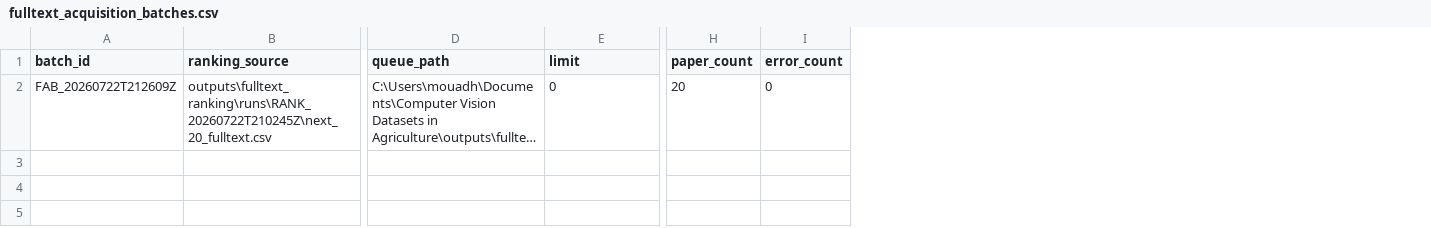
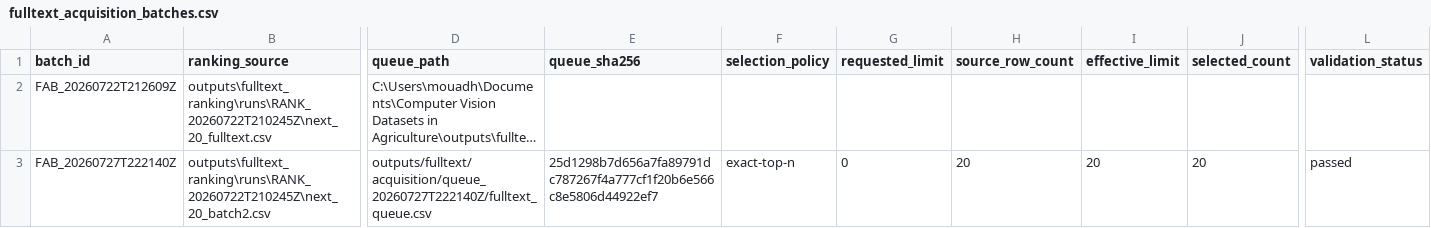
Before and after one commit to nexus-scholar/computer-vision-datasets-in-agriculture, a CSV file: data/curated/fulltext/fulltext_acquisition_batches.csv, drawn as a sheet; only a part is shown, gaps mark what is left out; long unchanged cells end in …; removed rows and columns are numbered as before the commit, all else as after; rows hold the shown columns only; the diff names each change by its address in the sheet, - before the commit and + after, or states it on an @@ line.

```diff
--- a/data/curated/fulltext/fulltext_acquisition_batches.csv
+++ b/data/curated/fulltext/fulltext_acquisition_batches.csv
+column E (queue_sha256), empty
+column F (selection_policy), empty
+column H (source_row_count), empty
+column I (effective_limit), empty
+column J (selected_count), empty
+column L (validation_status), empty
-column H (paper_count), row 2: 20
-column I (error_count), row 2: 0
-G1: limit
+G1: requested_limit
-G2 (requested_limit): 0
+G2 (requested_limit): (empty)
+row 3: FAB_20260727T222140Z | outputs\fulltext_ranking\runs\RANK_20260722T210245Z\next_20_batch2.csv | outputs/fulltext/acquisition/queue_20260727T222140Z/fulltext_queue.csv | 25d1298b7d656a7fa89791dc787267f4a777cf1f20b6e566c8e5806d44922ef7 | exact-top-n | 0 | 20 | 20 | 20 | passed
```
Also changed, not shown: data/curated/fulltext/resolver_error_registry.csv, 20 other files.
